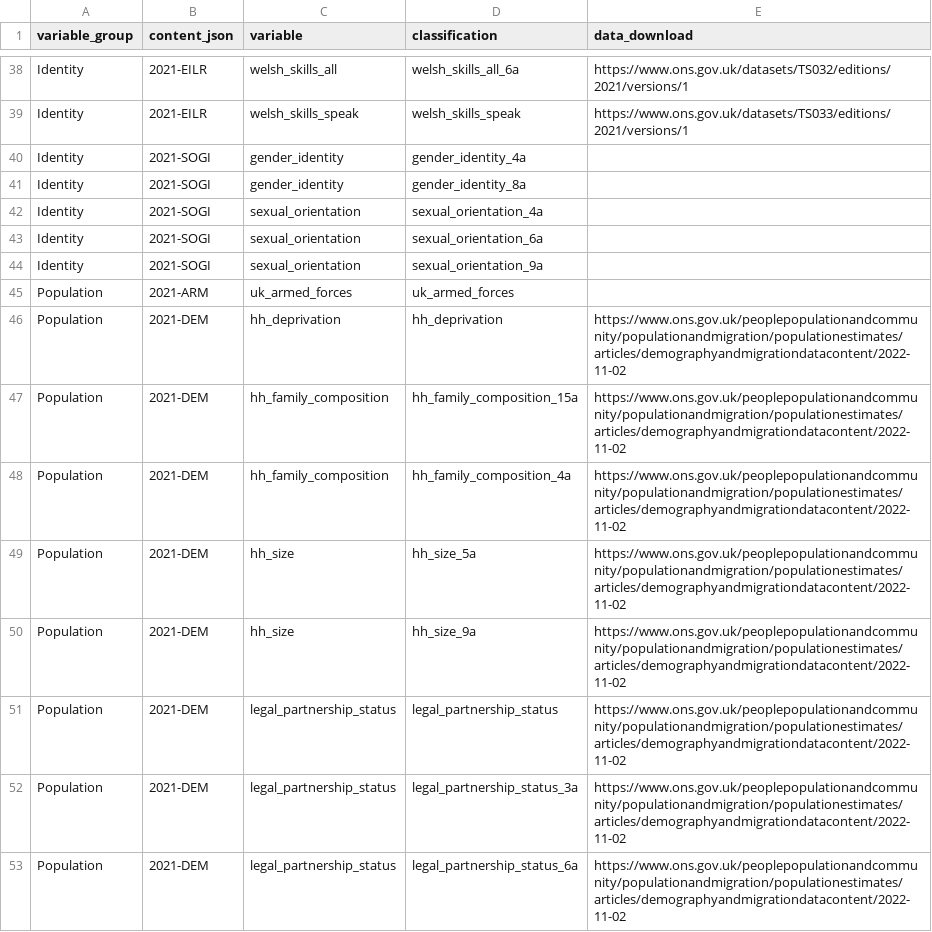
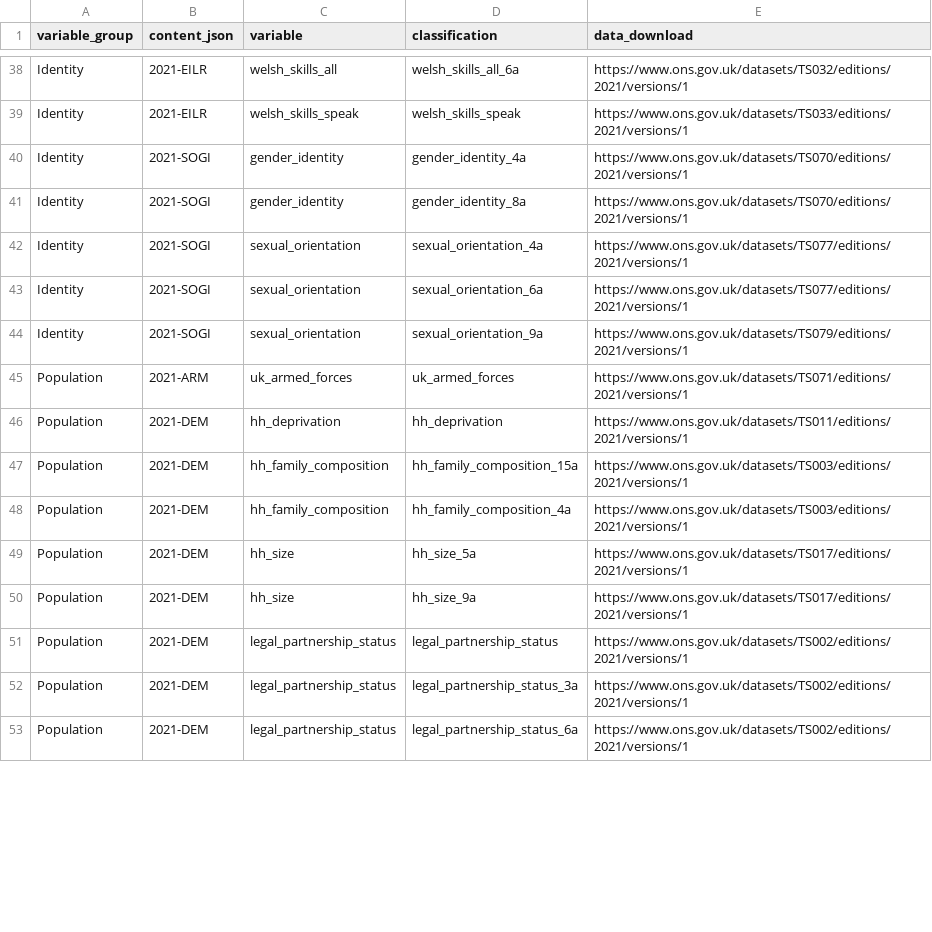
Before and after one commit to ONSdigital/dp-census-atlas, a CSV file: scripts/content/input_metadata_files/classification_data_downloads.csv, drawn as a sheet; only a part is shown, gaps mark what is left out; the diff covers the shown part only.

Commit message:
update data download links

```diff
--- a/scripts/content/input_metadata_files/classification_data_downloads.csv
+++ b/scripts/content/input_metadata_files/classification_data_downloads.csv
@@ -39,15 +39,15 @@ Identity,2021-EILR,welsh_skills_all,welsh_skills_all_6a,https://www.ons.gov.uk/d
 Identity,2021-EILR,welsh_skills_speak,welsh_skills_speak,https://www.ons.gov.uk/datasets/TS033/editions/2021/versions/1
-Identity,2021-SOGI,gender_identity,gender_identity_4a,
-Identity,2021-SOGI,gender_identity,gender_identity_8a,
-Identity,2021-SOGI,sexual_orientation,sexual_orientation_4a,
-Identity,2021-SOGI,sexual_orientation,sexual_orientation_6a,
-Identity,2021-SOGI,sexual_orientation,sexual_orientation_9a,
-Population,2021-ARM,uk_armed_forces,uk_armed_forces,
-Population,2021-DEM,hh_deprivation,hh_deprivation,https://www.ons.gov.uk/peoplepopulationandcommunity/populationandmigration/populationestimates/articles/demographyandmigrationdatacontent/2022-11-02
-Population,2021-DEM,hh_family_composition,hh_family_composition_15a,https://www.ons.gov.uk/peoplepopulationandcommunity/populationandmigration/populationestimates/articles/demographyandmigrationdatacontent/2022-11-02
-Population,2021-DEM,hh_family_composition,hh_family_composition_4a,https://www.ons.gov.uk/peoplepopulationandcommunity/populationandmigration/populationestimates/articles/demographyandmigrationdatacontent/2022-11-02
-Population,2021-DEM,hh_size,hh_size_5a,https://www.ons.gov.uk/peoplepopulationandcommunity/populationandmigration/populationestimates/articles/demographyandmigrationdatacontent/2022-11-02
-Population,2021-DEM,hh_size,hh_size_9a,https://www.ons.gov.uk/peoplepopulationandcommunity/populationandmigration/populationestimates/articles/demographyandmigrationdatacontent/2022-11-02
-Population,2021-DEM,legal_partnership_status,legal_partnership_status,https://www.ons.gov.uk/peoplepopulationandcommunity/populationandmigration/populationestimates/articles/demographyandmigrationdatacontent/2022-11-02
-Population,2021-DEM,legal_partnership_status,legal_partnership_status_3a,https://www.ons.gov.uk/peoplepopulationandcommunity/populationandmigration/populationestimates/articles/demographyandmigrationdatacontent/2022-11-02
-Population,2021-DEM,legal_partnership_status,legal_partnership_status_6a,https://www.ons.gov.uk/peoplepopulationandcommunity/populationandmigration/populationestimates/articles/demographyandmigrationdatacontent/2022-11-02
+Identity,2021-SOGI,gender_identity,gender_identity_4a,https://www.ons.gov.uk/datasets/TS070/editions/2021/versions/1
+Identity,2021-SOGI,gender_identity,gender_identity_8a,https://www.ons.gov.uk/datasets/TS070/editions/2021/versions/1
+Identity,2021-SOGI,sexual_orientation,sexual_orientation_4a,https://www.ons.gov.uk/datasets/TS077/editions/2021/versions/1
+Identity,2021-SOGI,sexual_orientation,sexual_orientation_6a,https://www.ons.gov.uk/datasets/TS077/editions/2021/versions/1
+Identity,2021-SOGI,sexual_orientation,sexual_orientation_9a,https://www.ons.gov.uk/datasets/TS079/editions/2021/versions/1
+Population,2021-ARM,uk_armed_forces,uk_armed_forces,https://www.ons.gov.uk/datasets/TS071/editions/2021/versions/1
+Population,2021-DEM,hh_deprivation,hh_deprivation,https://www.ons.gov.uk/datasets/TS011/editions/2021/versions/1
+Population,2021-DEM,hh_family_composition,hh_family_composition_15a,https://www.ons.gov.uk/datasets/TS003/editions/2021/versions/1
+Population,2021-DEM,hh_family_composition,hh_family_composition_4a,https://www.ons.gov.uk/datasets/TS003/editions/2021/versions/1
+Population,2021-DEM,hh_size,hh_size_5a,https://www.ons.gov.uk/datasets/TS017/editions/2021/versions/1
+Population,2021-DEM,hh_size,hh_size_9a,https://www.ons.gov.uk/datasets/TS017/editions/2021/versions/1
+Population,2021-DEM,legal_partnership_status,legal_partnership_status,https://www.ons.gov.uk/datasets/TS002/editions/2021/versions/1
+Population,2021-DEM,legal_partnership_status,legal_partnership_status_3a,https://www.ons.gov.uk/datasets/TS002/editions/2021/versions/1
+Population,2021-DEM,legal_partnership_status,legal_partnership_status_6a,https://www.ons.gov.uk/datasets/TS002/editions/2021/versions/1
```
Also changed, not shown: 34 edited cells elsewhere in this file, 13 other files.
